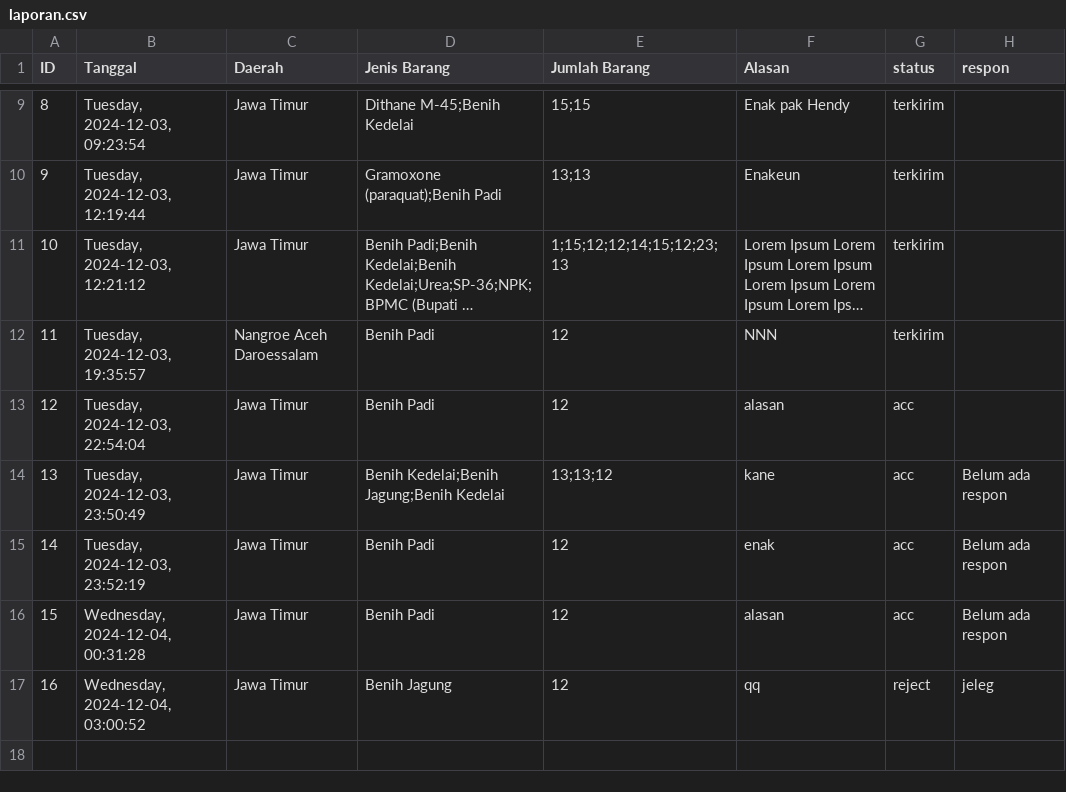
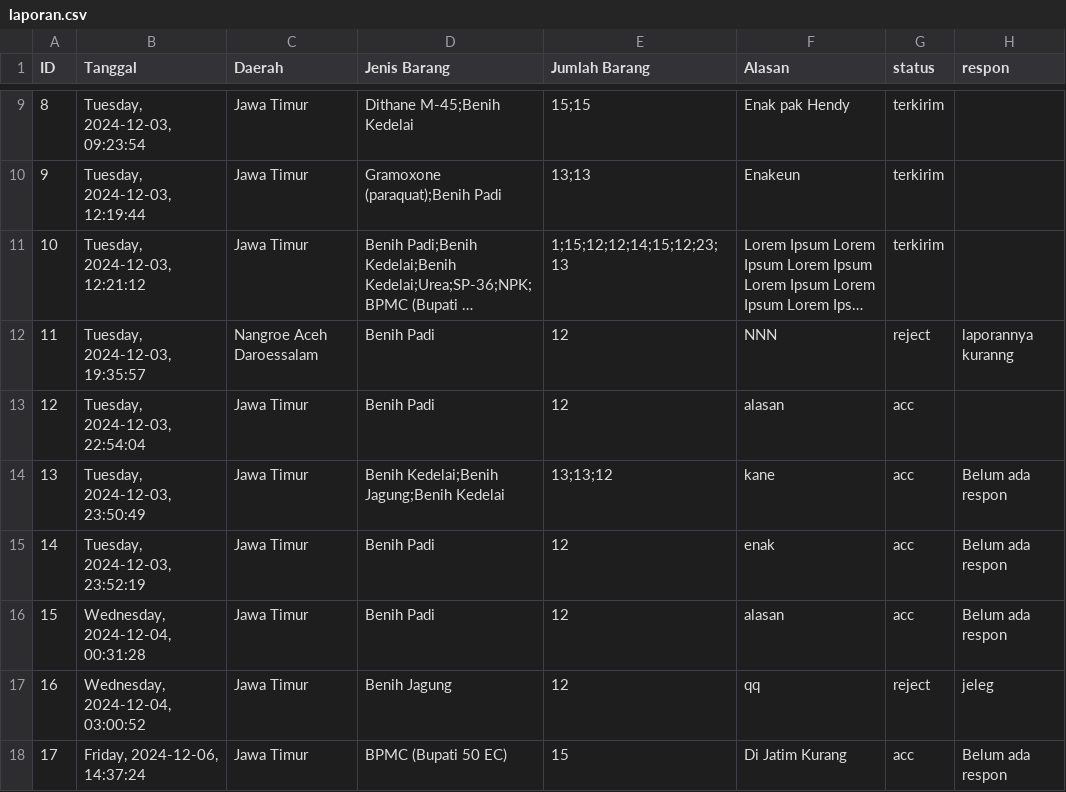
Before and after one commit to Dzox13524/Tugas-Akhir-Algo-1, a CSV file: laporan.csv, drawn as a sheet; only a part is shown, gaps mark what is left out; long unchanged cells end in …; the diff names each change by its address in the sheet, - before the commit and + after, or states it on an @@ line.

```diff
--- a/laporan.csv
+++ b/laporan.csv
-G12 (status): terkirim
+G12 (status): reject
-H12 (respon): (empty)
+H12 (respon): laporannya kuranng
+row 18: 17 | Friday, 2024-12-06, 14:37:24 | Jawa Timur | BPMC (Bupati 50 EC) | 15 | Di Jatim Kurang | acc | Belum ada respon
```
Also changed, not shown: DataBarang_NS.csv, users.csv, 5 other files.
